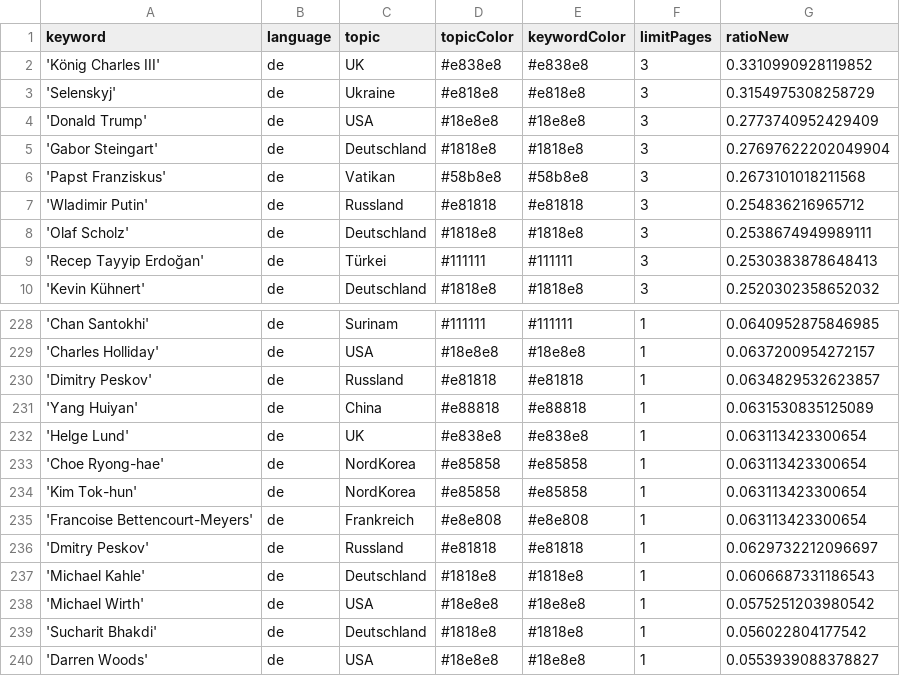
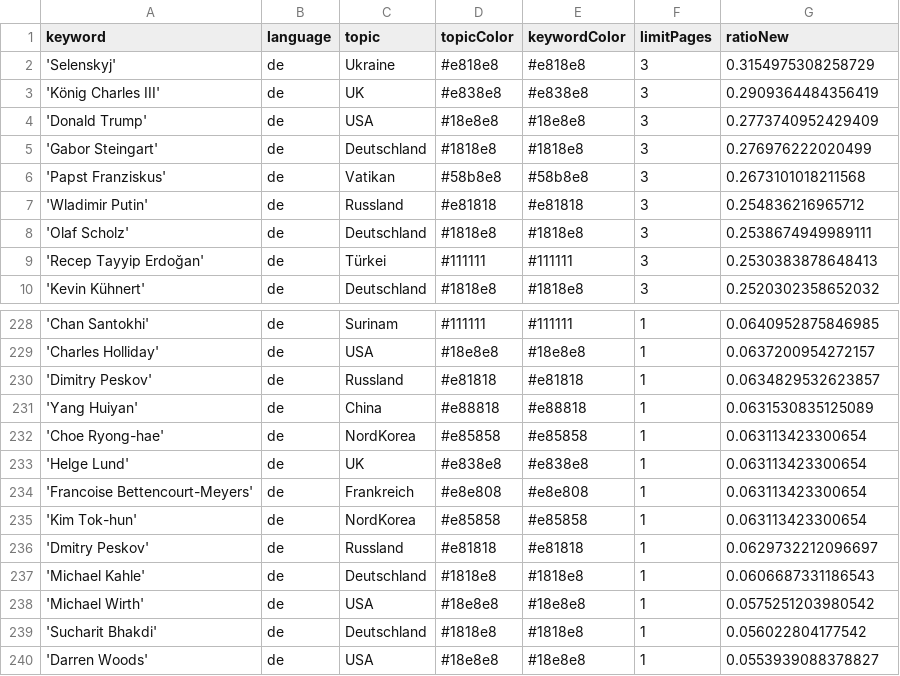
Before and after one commit to pg-ufr-news/winterIsComing, a CSV file: keywords.csv, drawn as a sheet; only a part is shown, gaps mark what is left out.

```diff
--- a/keywords.csv
+++ b/keywords.csv
@@ -1,6 +1,6 @@
 keyword,language,topic,topicColor,keywordColor,limitPages,ratioNew
-'König Charles III',de,UK,#e838e8,#e838e8,3,0.3310990928119852
 'Selenskyj',de,Ukraine,#e818e8,#e818e8,3,0.3154975308258729
+'König Charles III',de,UK,#e838e8,#e838e8,3,0.2909364484356419
 'Donald Trump',de,USA,#18e8e8,#18e8e8,3,0.2773740952429409
-'Gabor Steingart',de,Deutschland,#1818e8,#1818e8,3,0.27697622202049904
+'Gabor Steingart',de,Deutschland,#1818e8,#1818e8,3,0.276976222020499
 'Papst Franziskus',de,Vatikan,#58b8e8,#58b8e8,3,0.2673101018211568
@@ -231,6 +231,6 @@ keyword,language,topic,topicColor,keywordColor,limitPages,ratioNew
 'Yang Huiyan',de,China,#e88818,#e88818,1,0.0631530835125089
+'Choe Ryong-hae',de,NordKorea,#e85858,#e85858,1,0.063113423300654
 'Helge Lund',de,UK,#e838e8,#e838e8,1,0.063113423300654
-'Choe Ryong-hae',de,NordKorea,#e85858,#e85858,1,0.063113423300654
+'Francoise Bettencourt-Meyers',de,Frankreich,#e8e808,#e8e808,1,0.063113423300654
 'Kim Tok-hun',de,NordKorea,#e85858,#e85858,1,0.063113423300654
-'Francoise Bettencourt-Meyers',de,Frankreich,#e8e808,#e8e808,1,0.063113423300654
 'Dmitry Peskov',de,Russland,#e81818,#e81818,1,0.0629732212096697
```
Also changed, not shown: csv/news_2023_02.csv.
